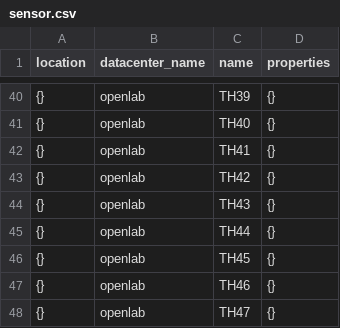
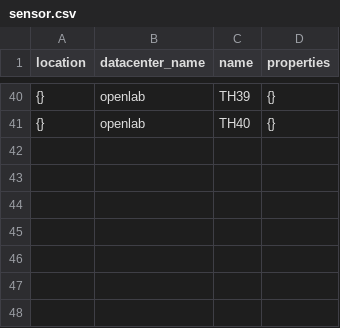
Before and after one commit to xiaodongwang991481/energy_saving, a CSV file: samples/database/sensor.csv, drawn as a sheet; only a part is shown, gaps mark what is left out.

```diff
--- a/samples/database/sensor.csv
+++ b/samples/database/sensor.csv
@@ -41,8 +41 @@ location,datacenter_name,name,properties
 {},openlab,TH40,{}
-{},openlab,TH41,{}
-{},openlab,TH42,{}
-{},openlab,TH43,{}
-{},openlab,TH44,{}
-{},openlab,TH45,{}
-{},openlab,TH46,{}
-{},openlab,TH47,{}
```
Also changed, not shown: samples/database/sensor_attribute_data.csv, 21 other files.
